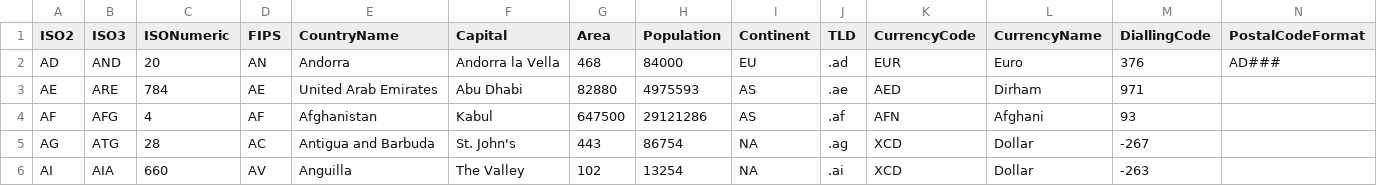
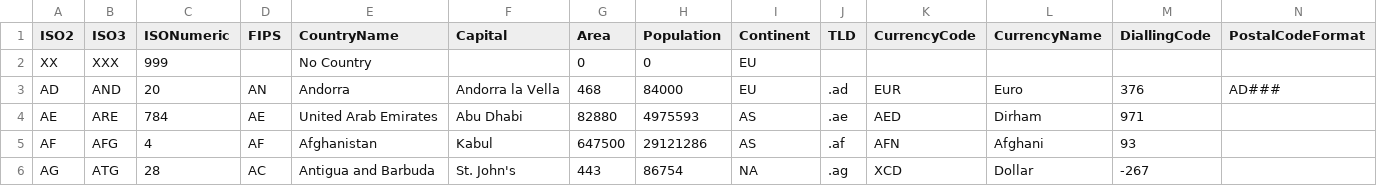
Before and after one commit to ChrisWhealy/geonames_hana, a CSV file: db/src/csv/CountryInfo.csv, drawn as a sheet; only a part is shown; the shorter side is filled out with more unchanged rows; rows hold the shown columns only; the diff names each change by its address in the sheet, - before the commit and + after, or states it on an @@ line.

```diff
--- a/db/src/csv/CountryInfo.csv
+++ b/db/src/csv/CountryInfo.csv
+row 2: XX | XXX | 999 |  | No Country |  | 0 | 0 | EU
```
Also changed, not shown: 9 other files.
